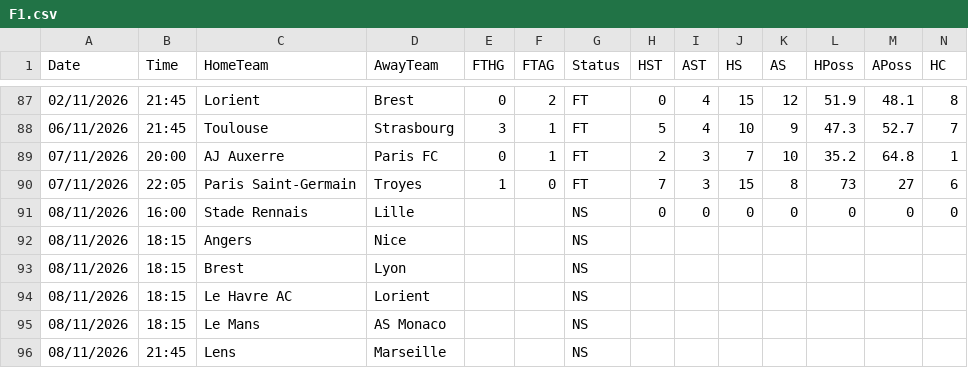
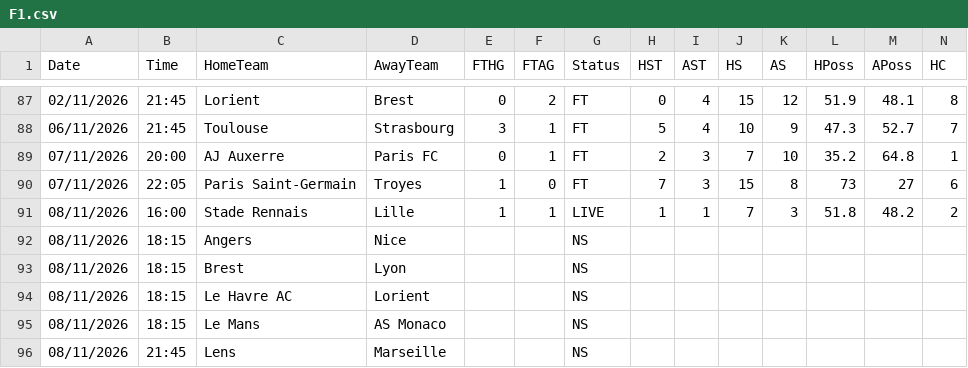
Before and after one commit to yorsbedoya-ui/pizarra-de-pronosticos, a CSV file: data/live/F1.csv, drawn as a sheet; only a part is shown, gaps mark what is left out; removed rows and columns are numbered as before the commit, all else as after; rows hold the shown columns only; the diff names each change by its address in the sheet, - before the commit and + after, or states it on an @@ line.

```diff
--- a/data/live/F1.csv
+++ b/data/live/F1.csv
-row 91: 08/11/2026 | 16:00 | Stade Rennais | Lille |  |  | NS | 0 | 0 | 0 | 0 | 0 | 0 | 0
+row 91: 08/11/2026 | 16:00 | Stade Rennais | Lille | 1 | 1 | LIVE | 1 | 1 | 7 | 3 | 51.8 | 48.2 | 2
```
Also changed, not shown: data/live/D1.csv, data/live/E0.csv, 5 other files.
